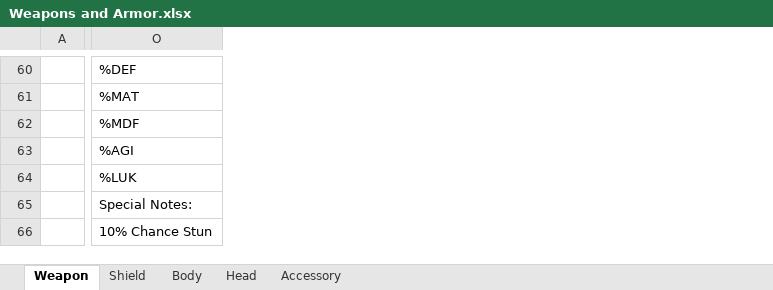
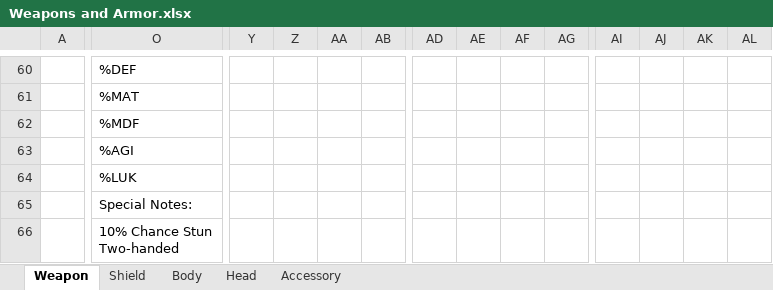
Before and after one commit to Mid-Boss/Reminiscence, an Excel workbook: Weapons and Armor.xlsx, sheet Weapon, drawn as a sheet; only a part is shown, gaps mark what is left out; values as stored, in another font and other column widths than the file's, no borders; ↵ is a line break in a cell; the diff covers the shown part only; the diff names each change by its address in the sheet, - before the commit and + after, or states it on an @@ line.

Commit message:
Weapon and Armor Spreadsheet Update

```diff
--- a/Weapons and Armor.xlsx (sheet Weapon)
+++ b/Weapons and Armor.xlsx (sheet Weapon)
+column Y, empty
+column Z, empty
+column AA, empty
+column AB, empty
+column AD, empty
+column AE, empty
+column AF, empty
+column AG, empty
+column AI, empty
+column AJ, empty
+column AK, empty
+column AL, empty
-O66: 10% Chance Stun
+O66: 10% Chance Stun ↵ Two-handed
```
Also changed, not shown: 3 added columns and 17 edited cells elsewhere in this sheet, sheet Accessory, sheet Shield, sheet Head, sheet Body.
